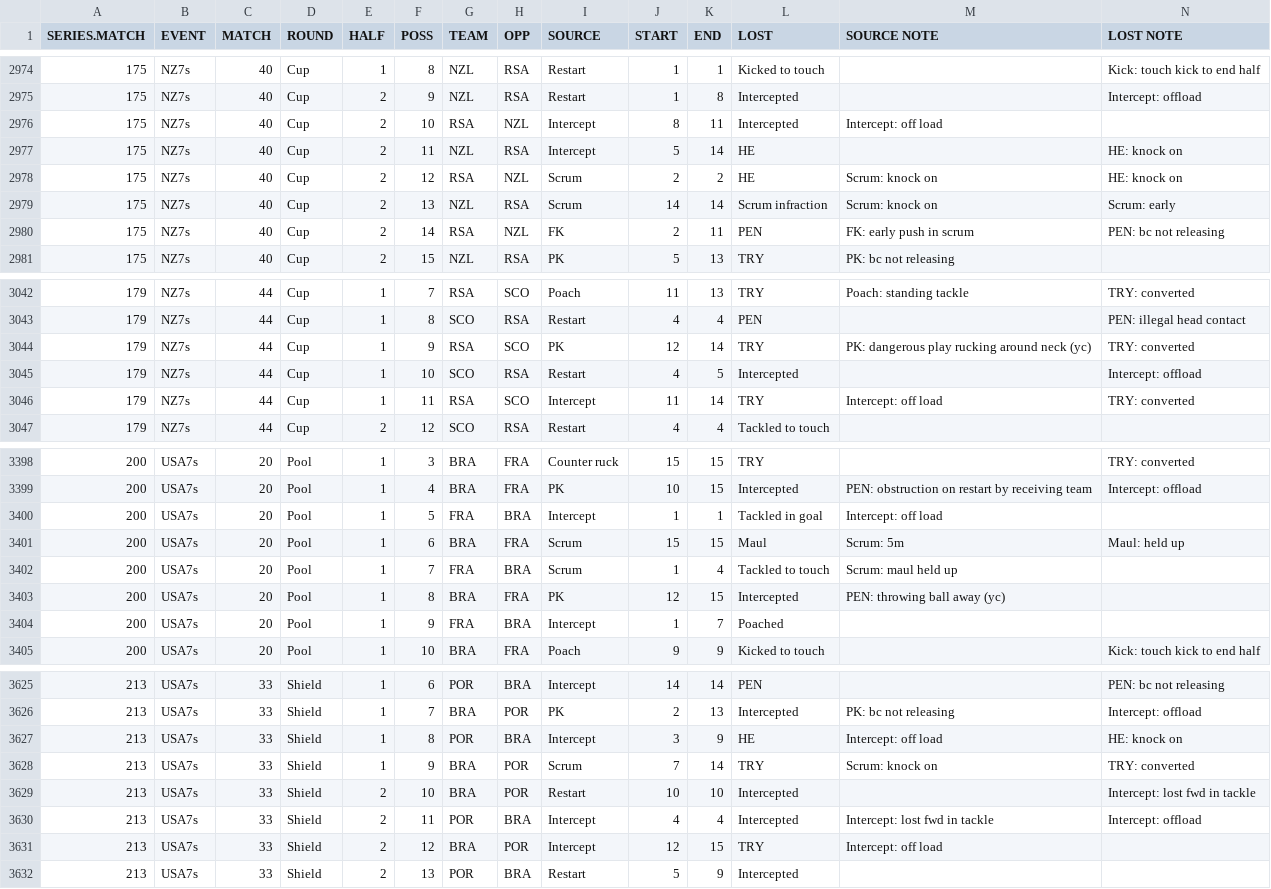
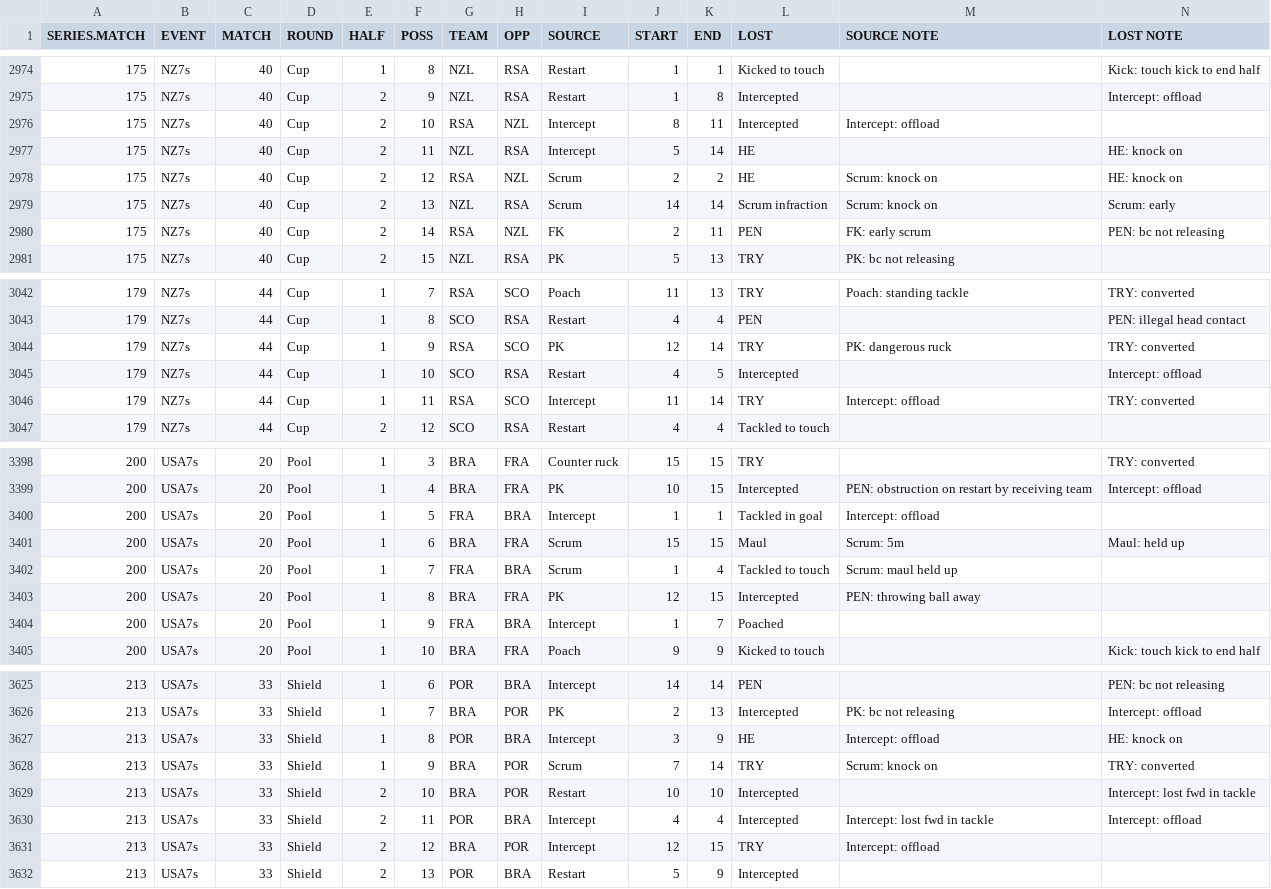
Before and after one commit to jliberma/rugby7s, a CSV file: data/ws72014_possession_stats.csv, drawn as a sheet; only a part is shown, gaps mark what is left out; the diff covers the shown part only.

Commit message:
update SOURCE.NOTE

```diff
--- a/data/ws72014_possession_stats.csv
+++ b/data/ws72014_possession_stats.csv
@@ -2975,3 +2975,3 @@ SERIES.MATCH,EVENT,MATCH,ROUND,HALF,POSS,TEAM,OPP,SOURCE,START,END,LOST,SOURCE N
 175,NZ7s,40,Cup,2,9,NZL,RSA,Restart,1,8,Intercepted,,Intercept: offload
-175,NZ7s,40,Cup,2,10,RSA,NZL,Intercept,8,11,Intercepted,Intercept: off load,
+175,NZ7s,40,Cup,2,10,RSA,NZL,Intercept,8,11,Intercepted,Intercept: offload,
 175,NZ7s,40,Cup,2,11,NZL,RSA,Intercept,5,14,HE,,HE: knock on
@@ -2979,3 +2979,3 @@ SERIES.MATCH,EVENT,MATCH,ROUND,HALF,POSS,TEAM,OPP,SOURCE,START,END,LOST,SOURCE N
 175,NZ7s,40,Cup,2,13,NZL,RSA,Scrum,14,14,Scrum infraction,Scrum: knock on,Scrum: early
-175,NZ7s,40,Cup,2,14,RSA,NZL,FK,2,11,PEN,FK: early push in scrum,PEN: bc not releasing
+175,NZ7s,40,Cup,2,14,RSA,NZL,FK,2,11,PEN,FK: early scrum,PEN: bc not releasing
 175,NZ7s,40,Cup,2,15,NZL,RSA,PK,5,13,TRY,PK: bc not releasing,
@@ -3043,5 +3043,5 @@ SERIES.MATCH,EVENT,MATCH,ROUND,HALF,POSS,TEAM,OPP,SOURCE,START,END,LOST,SOURCE N
 179,NZ7s,44,Cup,1,8,SCO,RSA,Restart,4,4,PEN,,PEN: illegal head contact
-179,NZ7s,44,Cup,1,9,RSA,SCO,PK,12,14,TRY,PK: dangerous play rucking around neck (yc),TRY: converted
+179,NZ7s,44,Cup,1,9,RSA,SCO,PK,12,14,TRY,PK: dangerous ruck,TRY: converted
 179,NZ7s,44,Cup,1,10,SCO,RSA,Restart,4,5,Intercepted,,Intercept: offload
-179,NZ7s,44,Cup,1,11,RSA,SCO,Intercept,11,14,TRY,Intercept: off load,TRY: converted
+179,NZ7s,44,Cup,1,11,RSA,SCO,Intercept,11,14,TRY,Intercept: offload,TRY: converted
 179,NZ7s,44,Cup,2,12,SCO,RSA,Restart,4,4,Tackled to touch,,
@@ -3399,6 +3399,6 @@ SERIES.MATCH,EVENT,MATCH,ROUND,HALF,POSS,TEAM,OPP,SOURCE,START,END,LOST,SOURCE N
 200,USA7s,20,Pool,1,4,BRA,FRA,PK,10,15,Intercepted,PEN: obstruction on restart by receiving team,Intercept: offload
-200,USA7s,20,Pool,1,5,FRA,BRA,Intercept,1,1,Tackled in goal,Intercept: off load,
+200,USA7s,20,Pool,1,5,FRA,BRA,Intercept,1,1,Tackled in goal,Intercept: offload,
 200,USA7s,20,Pool,1,6,BRA,FRA,Scrum,15,15,Maul,Scrum: 5m,Maul: held up
 200,USA7s,20,Pool,1,7,FRA,BRA,Scrum,1,4,Tackled to touch,Scrum: maul held up,
-200,USA7s,20,Pool,1,8,BRA,FRA,PK,12,15,Intercepted,PEN: throwing ball away (yc),
+200,USA7s,20,Pool,1,8,BRA,FRA,PK,12,15,Intercepted,PEN: throwing ball away,
 200,USA7s,20,Pool,1,9,FRA,BRA,Intercept,1,7,Poached,,
@@ -3626,3 +3626,3 @@ SERIES.MATCH,EVENT,MATCH,ROUND,HALF,POSS,TEAM,OPP,SOURCE,START,END,LOST,SOURCE N
 213,USA7s,33,Shield,1,7,BRA,POR,PK,2,13,Intercepted,PK: bc not releasing,Intercept: offload
-213,USA7s,33,Shield,1,8,POR,BRA,Intercept,3,9,HE,Intercept: off load,HE: knock on
+213,USA7s,33,Shield,1,8,POR,BRA,Intercept,3,9,HE,Intercept: offload,HE: knock on
 213,USA7s,33,Shield,1,9,BRA,POR,Scrum,7,14,TRY,Scrum: knock on,TRY: converted
@@ -3630,3 +3630,3 @@ SERIES.MATCH,EVENT,MATCH,ROUND,HALF,POSS,TEAM,OPP,SOURCE,START,END,LOST,SOURCE N
 213,USA7s,33,Shield,2,11,POR,BRA,Intercept,4,4,Intercepted,Intercept: lost fwd in tackle,Intercept: offload
-213,USA7s,33,Shield,2,12,BRA,POR,Intercept,12,15,TRY,Intercept: off load,
+213,USA7s,33,Shield,2,12,BRA,POR,Intercept,12,15,TRY,Intercept: offload,
 213,USA7s,33,Shield,2,13,POR,BRA,Restart,5,9,Intercepted,,
```
Also changed, not shown: 159 edited cells elsewhere in this file.
